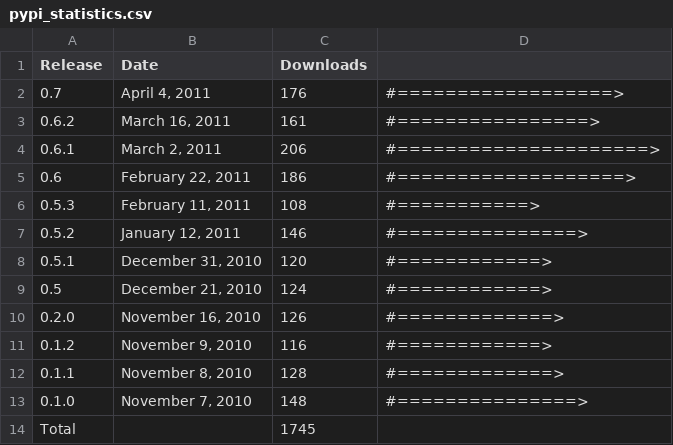
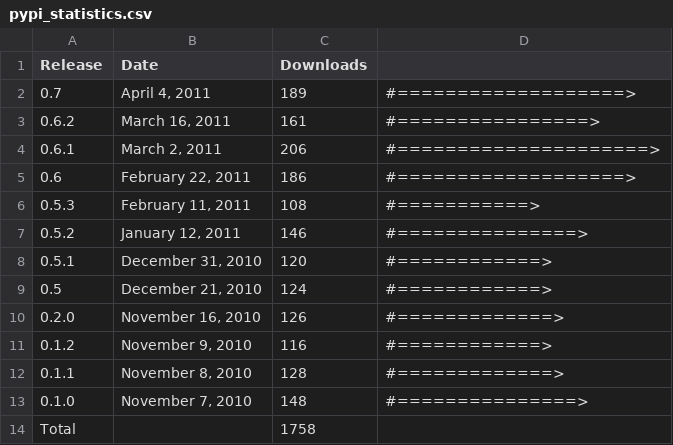
Before and after one commit to prody/ProDy, a CSV file: doc/_static/pypi_statistics.csv, drawn as a sheet.

```diff
--- a/doc/_static/pypi_statistics.csv
+++ b/doc/_static/pypi_statistics.csv
@@ -1,3 +1,3 @@
 Release;Date;Downloads;
-0.7;April  4, 2011;176;#==================>
+0.7;April  4, 2011;189;#===================>
 0.6.2;March 16, 2011;161;#================>
@@ -13,2 +13,2 @@ Release;Date;Downloads;
 0.1.0;November  7, 2010;148;#===============>
-Total; ;1745;
+Total; ;1758;
```
Also changed, not shown: doc/_static/pypi_downloads.csv, 3 other files.
